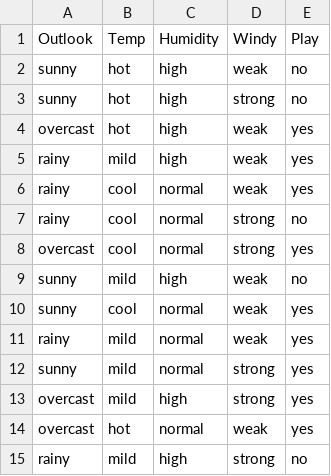
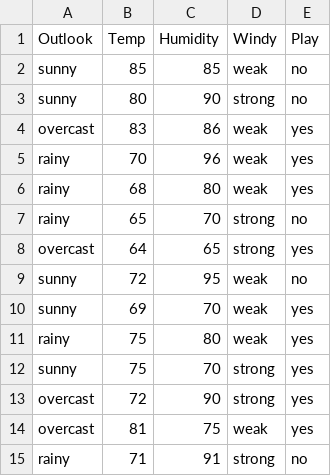
Before and after one commit to misbahulard/Machine-Learning, a CSV file: tennis_numeric.csv, drawn as a sheet.

Commit message:
Numeric tennis

```diff
--- a/tennis_numeric.csv
+++ b/tennis_numeric.csv
@@ -1,15 +1,15 @@
 Outlook,Temp,Humidity,Windy,Play
-sunny,hot,high,weak,no
-sunny,hot,high,strong,no
-overcast,hot,high,weak,yes
-rainy,mild,high,weak,yes
-rainy,cool,normal,weak,yes
-rainy,cool,normal,strong,no
-overcast,cool,normal,strong,yes
-sunny,mild,high,weak,no
-sunny,cool,normal,weak,yes
-rainy,mild,normal,weak,yes
-sunny,mild,normal,strong,yes
-overcast,mild,high,strong,yes
-overcast,hot,normal,weak,yes
-rainy,mild,high,strong,no
+sunny,85,85,weak,no
+sunny,80,90,strong,no
+overcast,83,86,weak,yes
+rainy,70,96,weak,yes
+rainy,68,80,weak,yes
+rainy,65,70,strong,no
+overcast,64,65,strong,yes
+sunny,72,95,weak,no
+sunny,69,70,weak,yes
+rainy,75,80,weak,yes
+sunny,75,70,strong,yes
+overcast,72,90,strong,yes
+overcast,81,75,weak,yes
+rainy,71,91,strong,no
```
